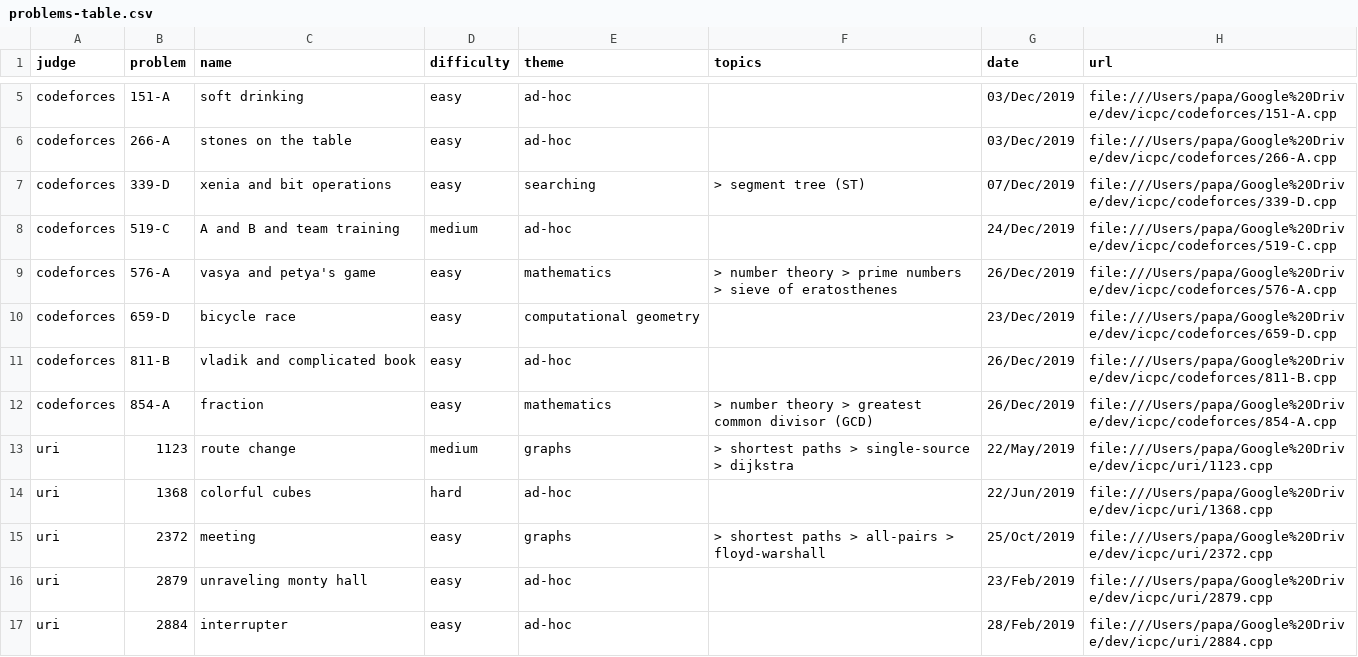
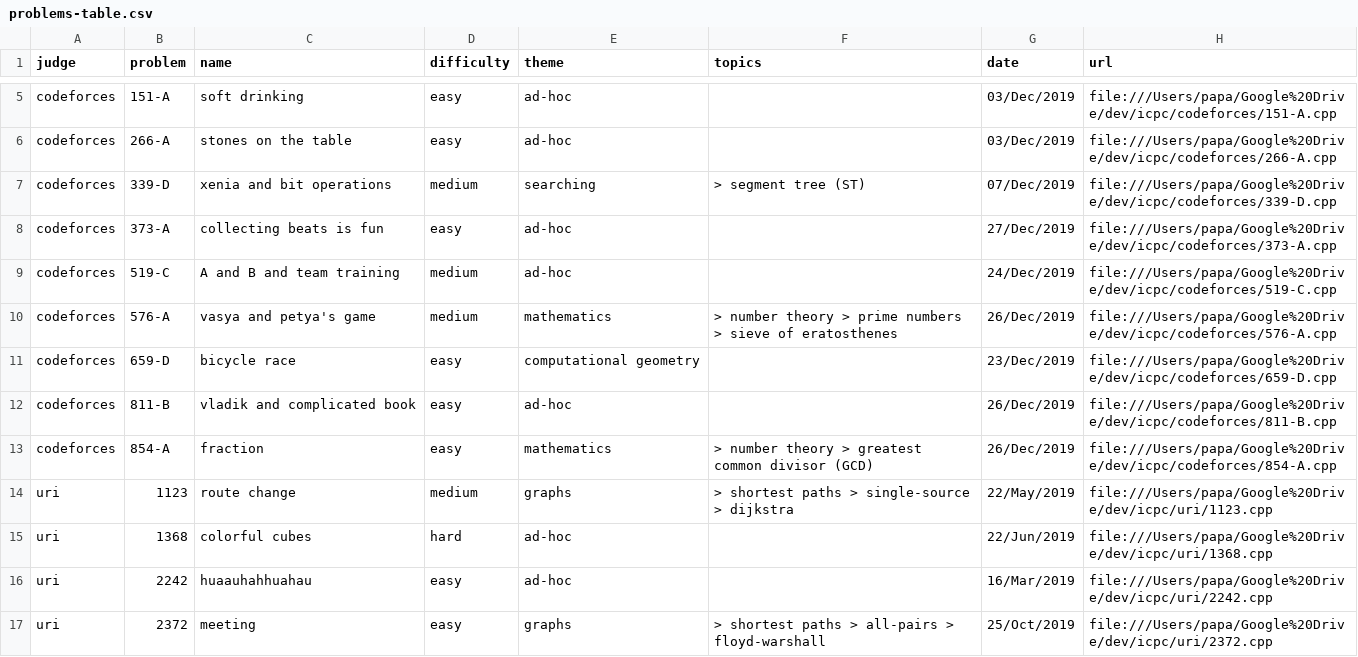
Before and after one commit to brpapa/algorithms, a CSV file: problems-table.csv, drawn as a sheet; only a part is shown, gaps mark what is left out; the shorter side is filled out with more unchanged rows.

Commit message:
solved 373-A from codeforces

```diff
--- a/problems-table.csv
+++ b/problems-table.csv
@@ -6,5 +6,6 @@ codeforces,151-A,soft drinking,easy,ad-hoc,,03/Dec/2019,file:///Users/papa/Googl
 codeforces,266-A,stones on the table,easy,ad-hoc,,03/Dec/2019,file:///Users/papa/Google%20Drive/dev/icpc/codeforces/266-A.cpp
-codeforces,339-D,xenia and bit operations,easy,searching, > segment tree (ST),07/Dec/2019,file:///Users/papa/Google%20Drive/dev/icpc/codeforces/339-D.cpp
+codeforces,339-D,xenia and bit operations,medium,searching, > segment tree (ST),07/Dec/2019,file:///Users/papa/Google%20Drive/dev/icpc/codeforces/339-D.cpp
+codeforces,373-A,collecting beats is fun,easy,ad-hoc,,27/Dec/2019,file:///Users/papa/Google%20Drive/dev/icpc/codeforces/373-A.cpp
 codeforces,519-C,A and B and team training,medium,ad-hoc,,24/Dec/2019,file:///Users/papa/Google%20Drive/dev/icpc/codeforces/519-C.cpp
-codeforces,576-A,vasya and petya's game,easy,mathematics, > number theory > prime numbers > sieve of eratosthenes,26/Dec/2019,file:///Users/papa/Google%20Drive/dev/icpc/codeforces/576-A.cpp
+codeforces,576-A,vasya and petya's game,medium,mathematics, > number theory > prime numbers > sieve of eratosthenes,26/Dec/2019,file:///Users/papa/Google%20Drive/dev/icpc/codeforces/576-A.cpp
 codeforces,659-D,bicycle race,easy,computational geometry,,23/Dec/2019,file:///Users/papa/Google%20Drive/dev/icpc/codeforces/659-D.cpp
@@ -14,2 +15,3 @@ uri,1123,route change,medium,graphs, > shortest paths > single-source > dijkstra
 uri,1368,colorful cubes,hard,ad-hoc,,22/Jun/2019,file:///Users/papa/Google%20Drive/dev/icpc/uri/1368.cpp
+uri,2242,huaauhahhuahau,easy,ad-hoc,,16/Mar/2019,file:///Users/papa/Google%20Drive/dev/icpc/uri/2242.cpp
 uri,2372,meeting,easy,graphs, > shortest paths > all-pairs > floyd-warshall,25/Oct/2019,file:///Users/papa/Google%20Drive/dev/icpc/uri/2372.cpp
```
Also changed, not shown: 5 other files.
